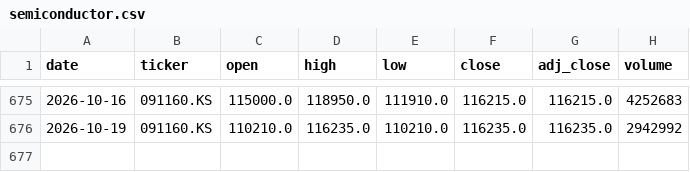
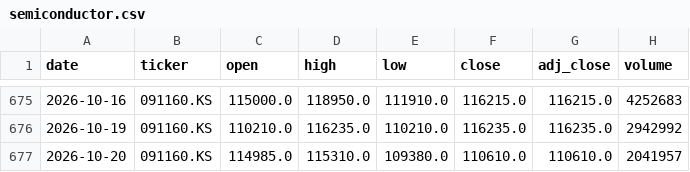
Before and after one commit to hyunsungkim73/HAA_Leader_Sector_System, a CSV file: data/raw/prices/semiconductor.csv, drawn as a sheet; only a part is shown, gaps mark what is left out.

```diff
--- a/data/raw/prices/semiconductor.csv
+++ b/data/raw/prices/semiconductor.csv
@@ -676 +676,2 @@ date,ticker,open,high,low,close,adj_close,volume
 2026-10-19,091160.KS,110210.0,116235.0,110210.0,116235.0,116235.0,2942992
+2026-10-20,091160.KS,114985.0,115310.0,109380.0,110610.0,110610.0,2041957
```
Also changed, not shown: data/derived/momentum_weekly.csv, data/derived/relative_strength_weekly.csv, 20 other files.
